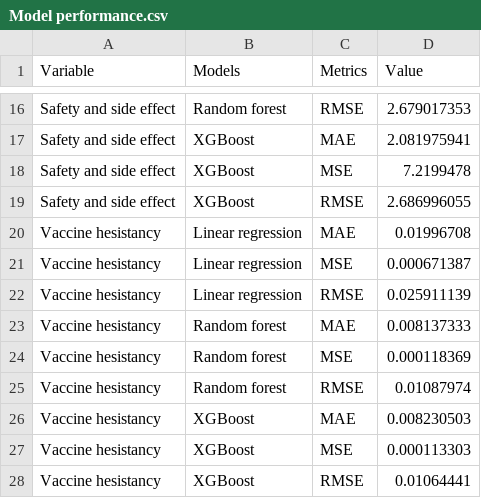
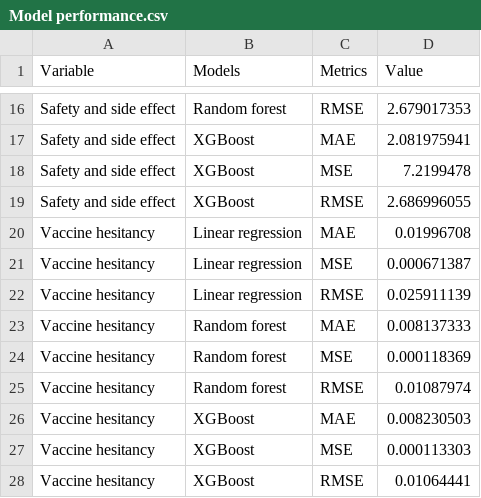
Before and after one commit to ryanyangwang/socialcomquant_final_project, a CSV file: Model performance.csv, drawn as a sheet; only a part is shown, gaps mark what is left out.

Commit message:
Update Model performance.csv

```diff
--- a/Model performance.csv
+++ b/Model performance.csv
@@ -19,10 +19,10 @@ Safety and side effect,XGBoost,MSE,7.2199478
 Safety and side effect,XGBoost,RMSE,2.686996055
-Vaccine hesistancy,Linear regression,MAE,0.01996708
-Vaccine hesistancy,Linear regression,MSE,0.000671387
-Vaccine hesistancy,Linear regression,RMSE,0.025911139
-Vaccine hesistancy,Random forest,MAE,0.008137333
-Vaccine hesistancy,Random forest,MSE,0.000118369
-Vaccine hesistancy,Random forest,RMSE,0.01087974
-Vaccine hesistancy,XGBoost,MAE,0.008230503
-Vaccine hesistancy,XGBoost,MSE,0.000113303
-Vaccine hesistancy,XGBoost,RMSE,0.01064441
+Vaccine hesitancy,Linear regression,MAE,0.01996708
+Vaccine hesitancy,Linear regression,MSE,0.000671387
+Vaccine hesitancy,Linear regression,RMSE,0.025911139
+Vaccine hesitancy,Random forest,MAE,0.008137333
+Vaccine hesitancy,Random forest,MSE,0.000118369
+Vaccine hesitancy,Random forest,RMSE,0.01087974
+Vaccine hesitancy,XGBoost,MAE,0.008230503
+Vaccine hesitancy,XGBoost,MSE,0.000113303
+Vaccine hesitancy,XGBoost,RMSE,0.01064441
```
